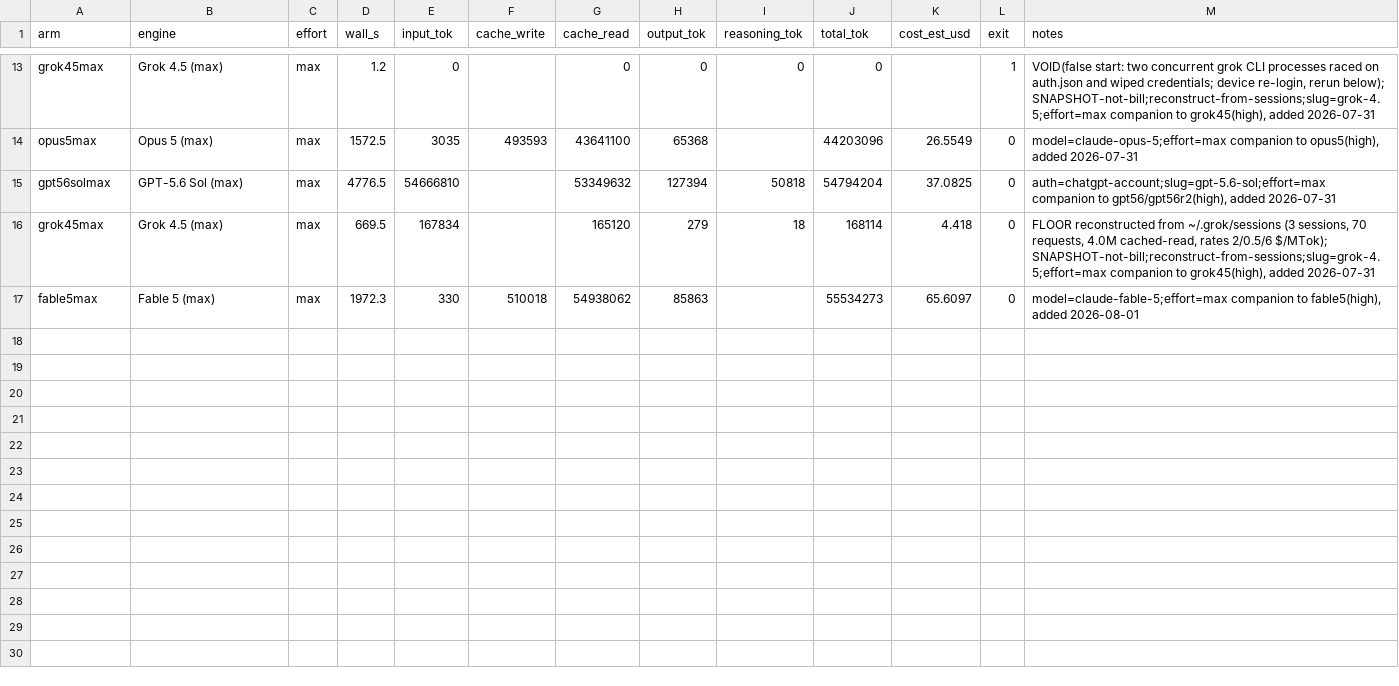
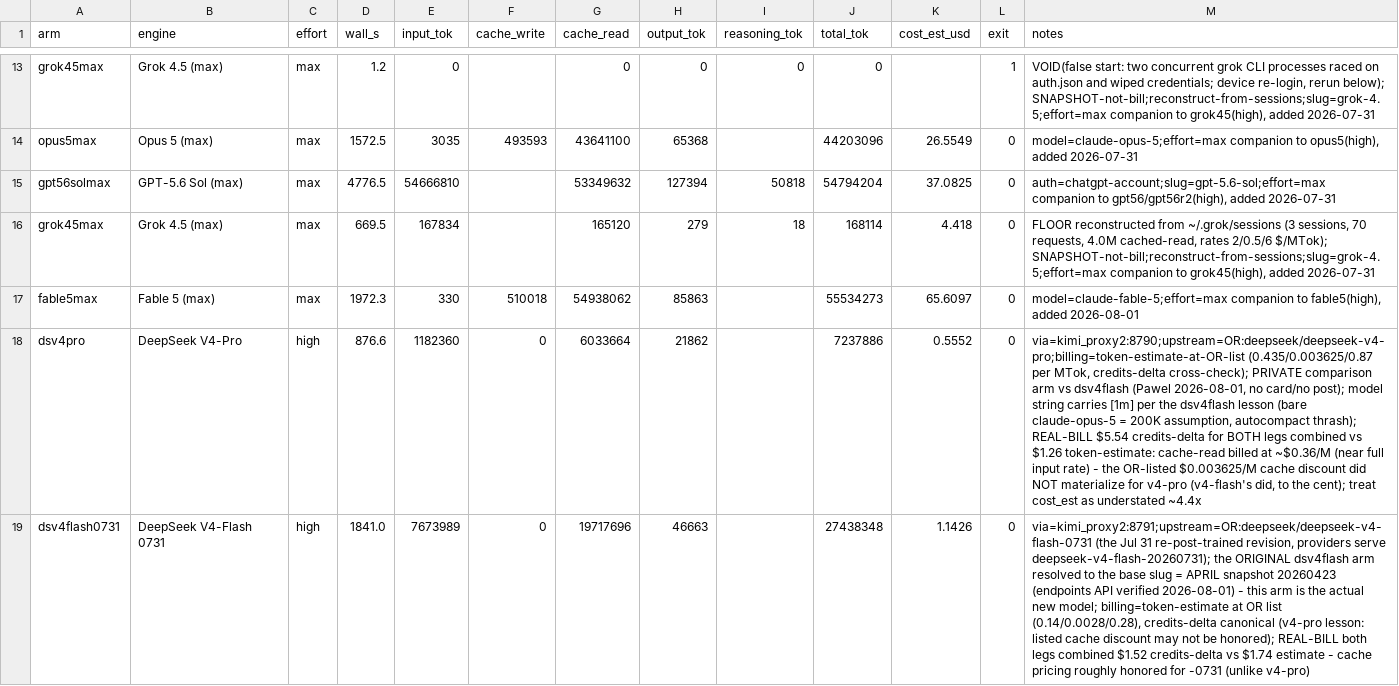
Before and after one commit to eoinmcgee1993/experiments, a CSV file: bug-hunt-bench/repo2-metrics.csv, drawn as a sheet; only a part is shown, gaps mark what is left out; the diff names each change by its address in the sheet, - before the commit and + after, or states it on an @@ line.

```diff
--- a/bug-hunt-bench/repo2-metrics.csv
+++ b/bug-hunt-bench/repo2-metrics.csv
+row 18: dsv4pro | DeepSeek V4-Pro | high | 876.6 | 1182360 | 0 | 6033664 | 21862 |  | 7237886 | 0.5552 | 0 | via=kimi_proxy2:8790;upstream=OR:deepseek/deepseek-v4-pro;billing=token-estimate-at-OR-list (0.435/0.003625/0.87 per MTok, credits-delta cross-check); PRIVATE comparison arm vs dsv4flash (Pawel 2026-08-01, no card/no post); model string carries [1m] per the dsv4flash lesson (bare claude-opus-5 = 200K assumption, autocompact thrash); REAL-BILL $5.54 credits-delta for BOTH legs combined vs $1.26 token-estimate: cache-read billed at ~$0.36/M (near full input rate) - the OR-listed $0.003625/M cache discount did NOT materialize for v4-pro (v4-flash's did, to the cent); treat cost_est as understated ~4.4x
+row 19: dsv4flash0731 | DeepSeek V4-Flash 0731 | high | 1841.0 | 7673989 | 0 | 19717696 | 46663 |  | 27438348 | 1.1426 | 0 | via=kimi_proxy2:8791;upstream=OR:deepseek/deepseek-v4-flash-0731 (the Jul 31 re-post-trained revision, providers serve deepseek-v4-flash-20260731); the ORIGINAL dsv4flash arm resolved to the base slug = APRIL snapshot 20260423 (endpoints API verified 2026-08-01) - this arm is the actual new model; billing=token-estimate at OR list (0.14/0.0028/0.28), credits-delta canonical (v4-pro lesson: listed cache discount may not be honored); REAL-BILL both legs combined $1.52 credits-delta vs $1.74 estimate - cache pricing roughly honored for -0731 (unlike v4-pro)
```
Also changed, not shown: bug-hunt-bench/combined-scoreboard.csv, bug-hunt-bench/repo1-metrics.csv, 5 other files.
